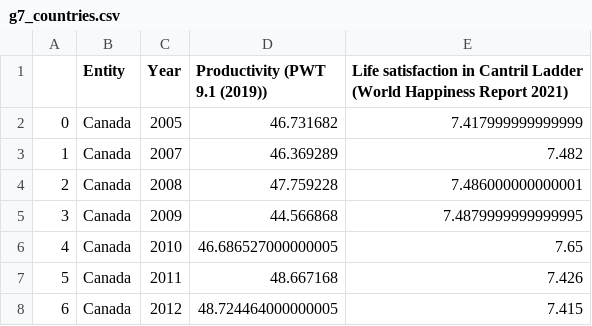
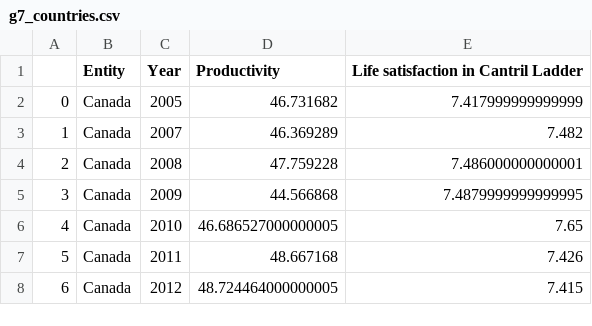
Before and after one commit to RuiPedroSantos/RuiPedroSantos.github.io, a CSV file: data/g7_countries.csv, drawn as a sheet; only a part is shown.

```diff
--- a/data/g7_countries.csv
+++ b/data/g7_countries.csv
@@ -1,2 +1,2 @@
-,Entity,Year,Productivity (PWT 9.1 (2019)),Life satisfaction in Cantril Ladder (World Happiness Report 2021)
+,Entity,Year,Productivity,Life satisfaction in Cantril Ladder
 0,Canada,2005,46.731682,7.417999999999999
```
Also changed, not shown: 1 other file.
